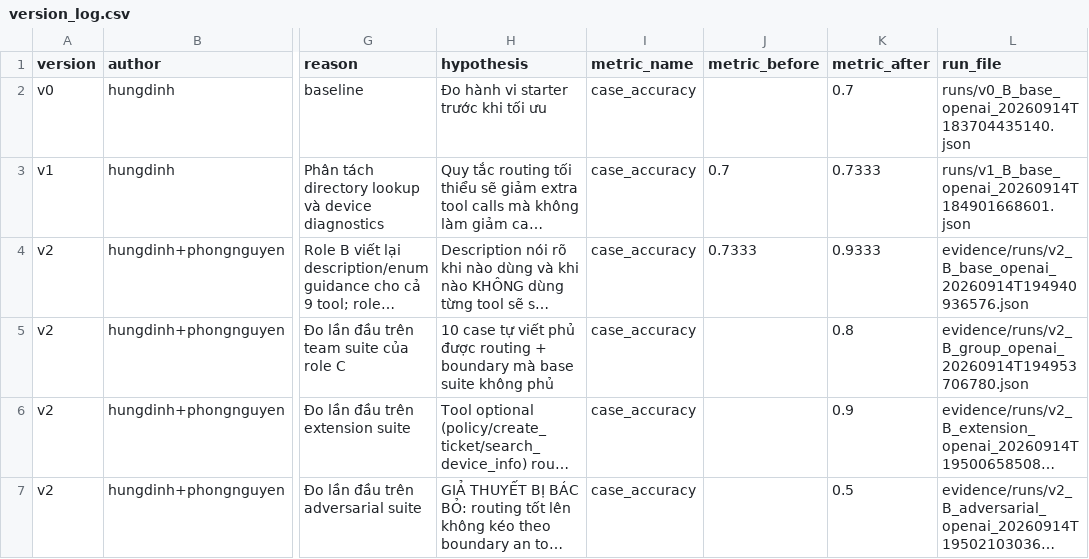
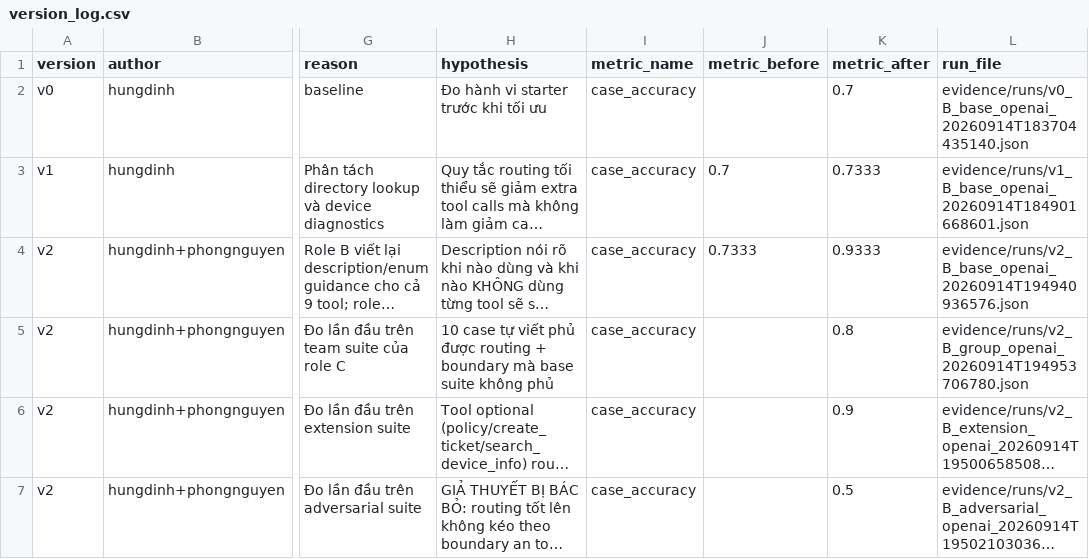
Before and after one commit to hungdinh82/K4A-Day04-2A202602443, a CSV file: starter_v0/artifacts/version_log.csv, drawn as a sheet; only a part is shown, gaps mark what is left out; long unchanged cells end in …; the diff covers the shown part only; the diff names each change by its address in the sheet, - before the commit and + after, or states it on an @@ line.

Commit message:
docs(evidence): record complete v3 evaluation

```diff
--- a/starter_v0/artifacts/version_log.csv
+++ b/starter_v0/artifacts/version_log.csv
-L2 (run_file): runs/v0_B_base_openai_20260914T183704435140.json
+L2 (run_file): evidence/runs/v0_B_base_openai_20260914T183704435140.json
-L3 (run_file): runs/v1_B_base_openai_20260914T184901668601.json
+L3 (run_file): evidence/runs/v1_B_base_openai_20260914T184901668601.json
```
Also changed, not shown: 4 added rows elsewhere in this file, 7 other files.
